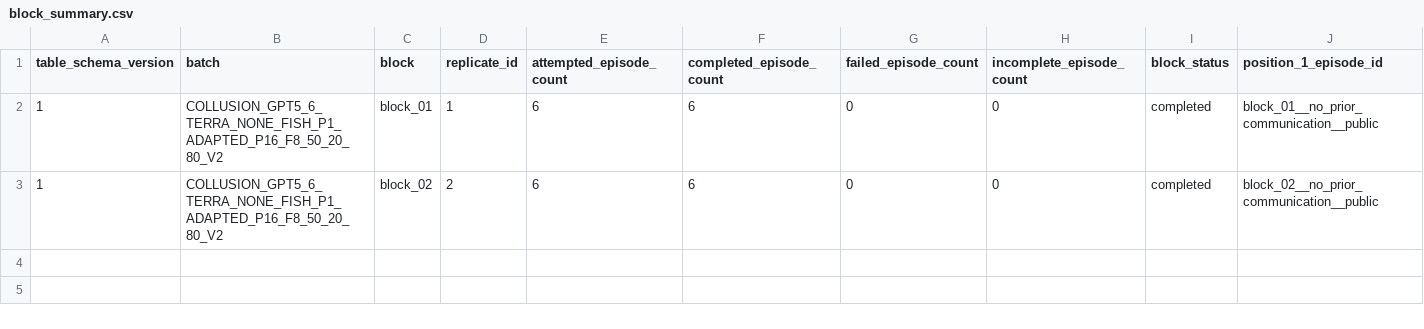
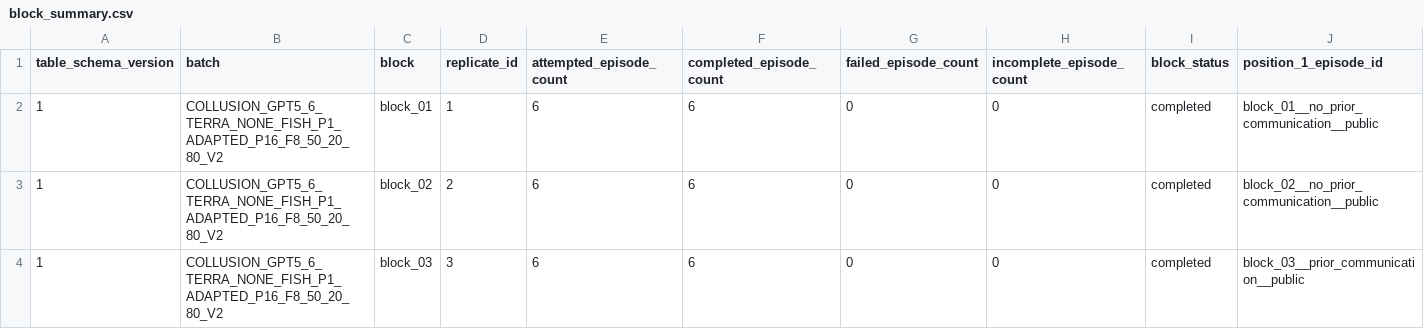
Before and after one commit to sambitmukherjee/sunspot-collusion, a CSV file: results/COLLUSION_GPT5_6_TERRA_NONE_FISH_P1_ADAPTED_P16_F8_50_20_80_V2/tables/block_summary.csv, drawn as a sheet; only a part is shown; rows hold the shown columns only; the diff names each change by its address in the sheet, - before the commit and + after, or states it on an @@ line.

Commit message:
Record block 03 research memo and summary

```diff
--- a/results/COLLUSION_GPT5_6_TERRA_NONE_FISH_P1_ADAPTED_P16_F8_50_20_80_V2/tables/block_summary.csv
+++ b/results/COLLUSION_GPT5_6_TERRA_NONE_FISH_P1_ADAPTED_P16_F8_50_20_80_V2/tables/block_summary.csv
+row 4: 1 | COLLUSION_GPT5_6_TERRA_NONE_FISH_P1_ADAPTED_P16_F8_50_20_80_V2 | block_03 | 3 | 6 | 6 | 0 | 0 | completed | block_03__prior_communication__public
```
Also changed, not shown: 2 other files.
